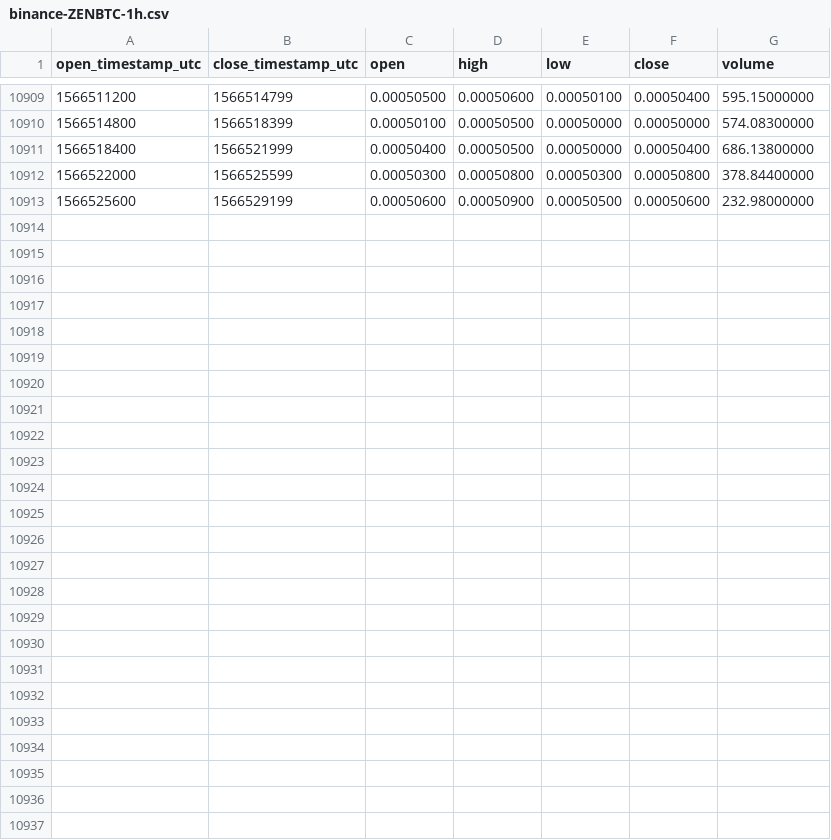
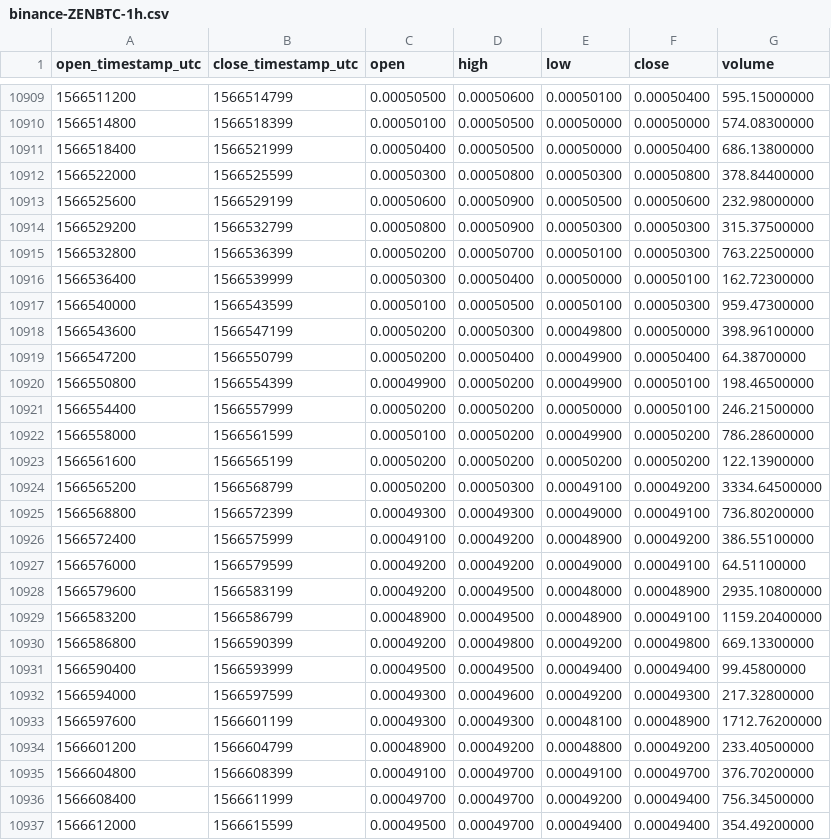
Before and after one commit to cryptobigbro/binance-ZENBTC, a CSV file: binance-ZENBTC-1h.csv, drawn as a sheet; only a part is shown, gaps mark what is left out; the diff names each change by its address in the sheet, - before the commit and + after, or states it on an @@ line.

Commit message:
Update OHLCV data.

```diff
--- a/binance-ZENBTC-1h.csv
+++ b/binance-ZENBTC-1h.csv
+row 10914: 1566529200 | 1566532799 | 0.00050800 | 0.00050900 | 0.00050300 | 0.00050300 | 315.37500000
+row 10915: 1566532800 | 1566536399 | 0.00050200 | 0.00050700 | 0.00050100 | 0.00050300 | 763.22500000
+row 10916: 1566536400 | 1566539999 | 0.00050300 | 0.00050400 | 0.00050000 | 0.00050100 | 162.72300000
+row 10917: 1566540000 | 1566543599 | 0.00050100 | 0.00050500 | 0.00050100 | 0.00050300 | 959.47300000
+row 10918: 1566543600 | 1566547199 | 0.00050200 | 0.00050300 | 0.00049800 | 0.00050000 | 398.96100000
+row 10919: 1566547200 | 1566550799 | 0.00050200 | 0.00050400 | 0.00049900 | 0.00050400 | 64.38700000
+row 10920: 1566550800 | 1566554399 | 0.00049900 | 0.00050200 | 0.00049900 | 0.00050100 | 198.46500000
+row 10921: 1566554400 | 1566557999 | 0.00050200 | 0.00050200 | 0.00050000 | 0.00050100 | 246.21500000
+row 10922: 1566558000 | 1566561599 | 0.00050100 | 0.00050200 | 0.00049900 | 0.00050200 | 786.28600000
+row 10923: 1566561600 | 1566565199 | 0.00050200 | 0.00050200 | 0.00050200 | 0.00050200 | 122.13900000
+row 10924: 1566565200 | 1566568799 | 0.00050200 | 0.00050300 | 0.00049100 | 0.00049200 | 3334.64500000
+row 10925: 1566568800 | 1566572399 | 0.00049300 | 0.00049300 | 0.00049000 | 0.00049100 | 736.80200000
+row 10926: 1566572400 | 1566575999 | 0.00049100 | 0.00049200 | 0.00048900 | 0.00049200 | 386.55100000
+row 10927: 1566576000 | 1566579599 | 0.00049200 | 0.00049200 | 0.00049000 | 0.00049100 | 64.51100000
+row 10928: 1566579600 | 1566583199 | 0.00049200 | 0.00049500 | 0.00048000 | 0.00048900 | 2935.10800000
+row 10929: 1566583200 | 1566586799 | 0.00048900 | 0.00049500 | 0.00048900 | 0.00049100 | 1159.20400000
+row 10930: 1566586800 | 1566590399 | 0.00049200 | 0.00049800 | 0.00049200 | 0.00049800 | 669.13300000
+row 10931: 1566590400 | 1566593999 | 0.00049500 | 0.00049500 | 0.00049400 | 0.00049400 | 99.45800000
+row 10932: 1566594000 | 1566597599 | 0.00049300 | 0.00049600 | 0.00049200 | 0.00049300 | 217.32800000
+row 10933: 1566597600 | 1566601199 | 0.00049300 | 0.00049300 | 0.00048100 | 0.00048900 | 1712.76200000
+row 10934: 1566601200 | 1566604799 | 0.00048900 | 0.00049200 | 0.00048800 | 0.00049200 | 233.40500000
+row 10935: 1566604800 | 1566608399 | 0.00049100 | 0.00049700 | 0.00049100 | 0.00049700 | 376.70200000
+row 10936: 1566608400 | 1566611999 | 0.00049700 | 0.00049700 | 0.00049200 | 0.00049400 | 756.34500000
+row 10937: 1566612000 | 1566615599 | 0.00049500 | 0.00049700 | 0.00049400 | 0.00049400 | 354.49200000
```
Also changed, not shown: binance-ZENBTC-1d.csv.
